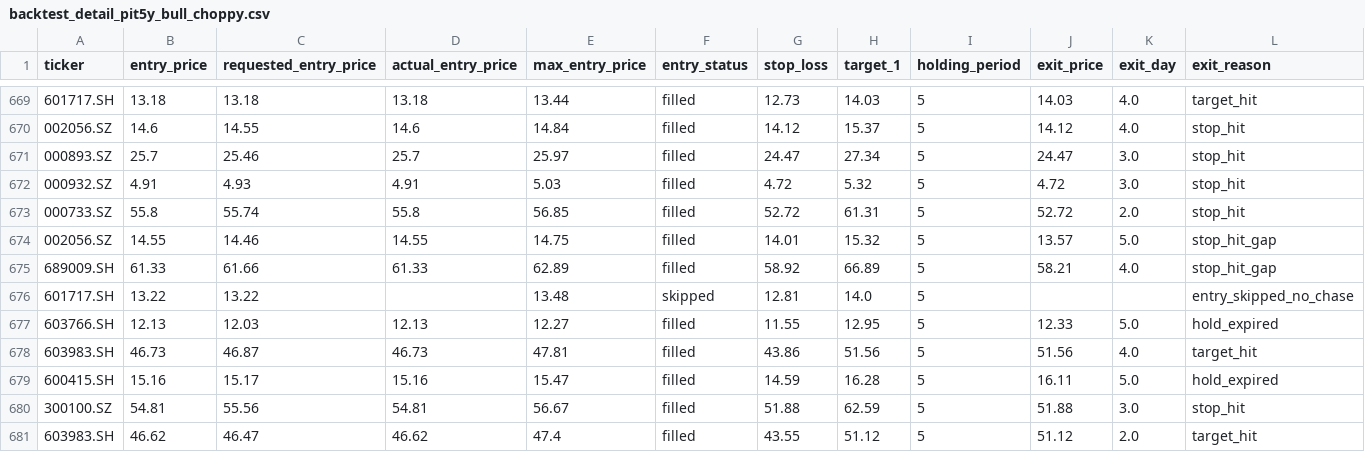
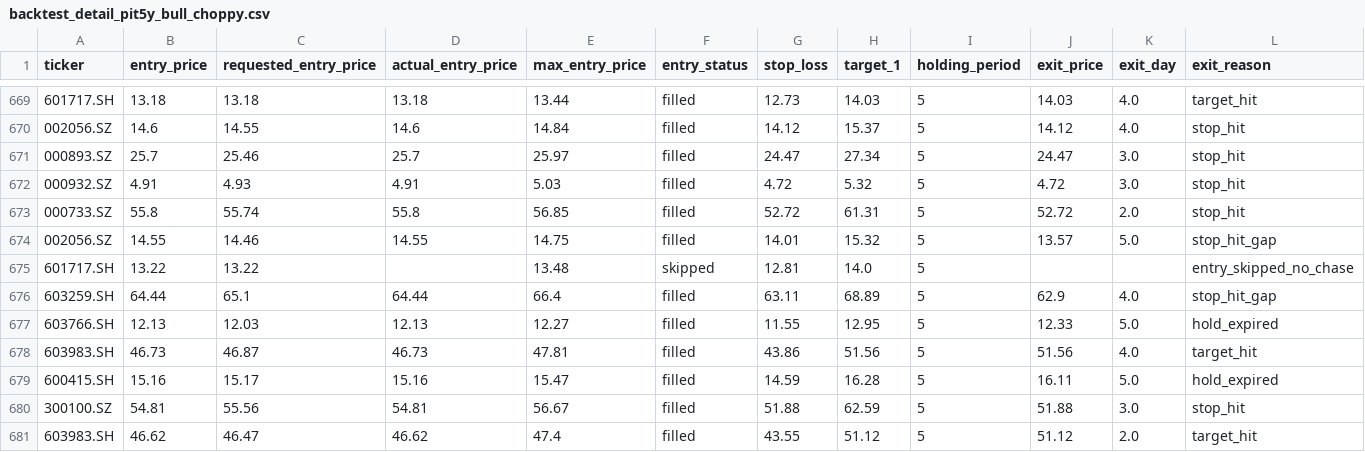
Before and after one commit to raysyhuang/dragon-pulse, a CSV file: outputs/backtest/pit5y_bull_choppy_evidence/backtest_detail_pit5y_bull_choppy.csv, drawn as a sheet; only a part is shown, gaps mark what is left out; removed rows and columns are numbered as before the commit, all else as after; rows hold the shown columns only; the diff names each change by its address in the sheet, - before the commit and + after, or states it on an @@ line.

```diff
--- a/outputs/backtest/pit5y_bull_choppy_evidence/backtest_detail_pit5y_bull_choppy.csv
+++ b/outputs/backtest/pit5y_bull_choppy_evidence/backtest_detail_pit5y_bull_choppy.csv
-row 675: 689009.SH | 61.33 | 61.66 | 61.33 | 62.89 | filled | 58.92 | 66.89 | 5 | 58.21 | 4.0 | stop_hit_gap
+row 676: 603259.SH | 64.44 | 65.1 | 64.44 | 66.4 | filled | 63.11 | 68.89 | 5 | 62.9 | 4.0 | stop_hit_gap
```
Also changed, not shown: outputs/backtest/pit5y_bull_choppy_evidence/backtest_daily_pit5y_bull_choppy.csv, outputs/backtest/pit5y_bull_choppy_evidence/picks.csv, 6 other files.
